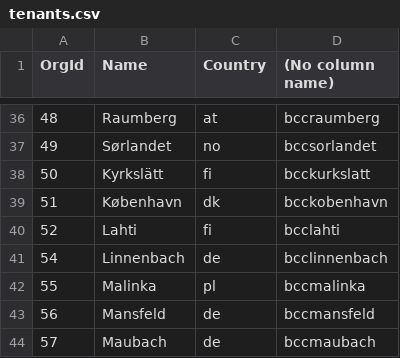
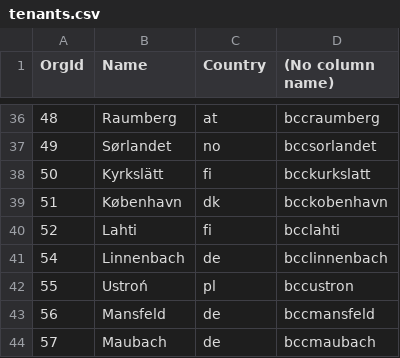
Before and after one commit to bcc-code/bcc-core-services, a CSV file: bcc-tenants/Bcc.Tenants.Api/Data/tenants.csv, drawn as a sheet; only a part is shown, gaps mark what is left out.

Commit message:
renamed malinka to ustroń

```diff
--- a/bcc-tenants/Bcc.Tenants.Api/Data/tenants.csv
+++ b/bcc-tenants/Bcc.Tenants.Api/Data/tenants.csv
@@ -41,3 +41,3 @@ OrgId,Name,Country,(No column name)
 54,Linnenbach,de,bcclinnenbach
-55,Malinka,pl,bccmalinka
+55,Ustroń,pl,bccustron
 56,Mansfeld,de,bccmansfeld
```
